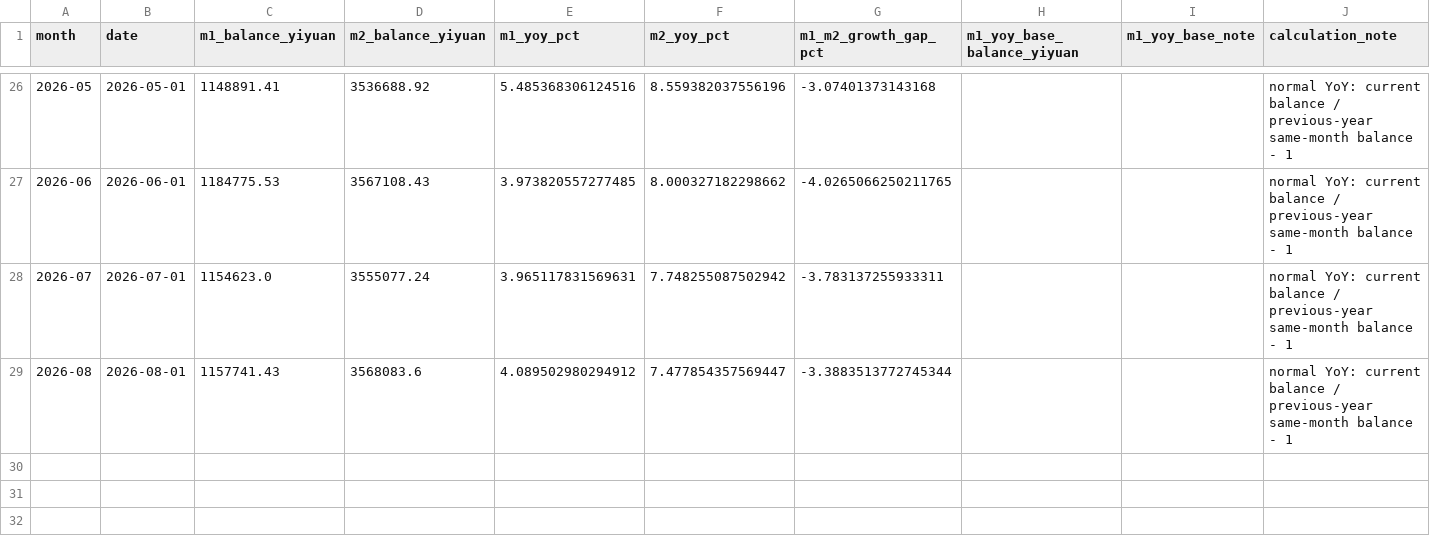
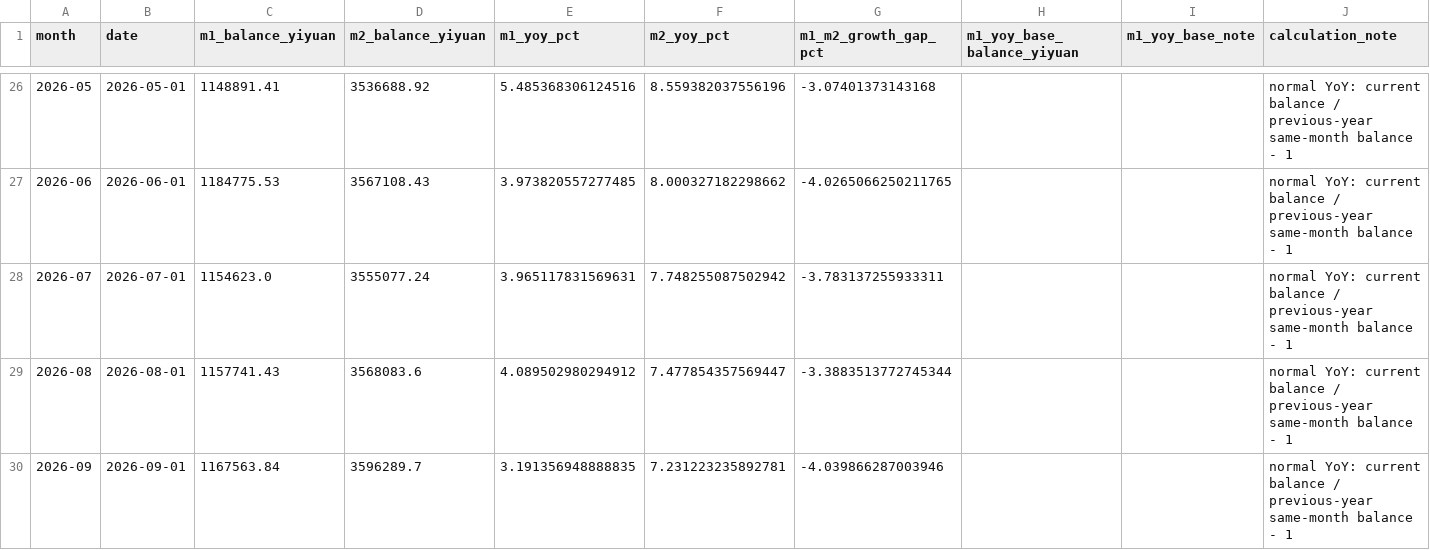
Before and after one commit to daoshihaideba/dposit_market_ratio, a CSV file: m1_m2_unified_gap_since_2025.csv, drawn as a sheet; only a part is shown, gaps mark what is left out; the diff names each change by its address in the sheet, - before the commit and + after, or states it on an @@ line.

```diff
--- a/m1_m2_unified_gap_since_2025.csv
+++ b/m1_m2_unified_gap_since_2025.csv
+row 30: 2026-09 | 2026-09-01 | 1167563.84 | 3596289.7 | 3.191356948888835 | 7.231223235892781 | -4.039866287003946 |  |  | normal YoY: current balance / previous-year same-month balance - 1
```
Also changed, not shown: deposit_market_ratio.csv, pboc_household_deposits.csv, 6 other files.
